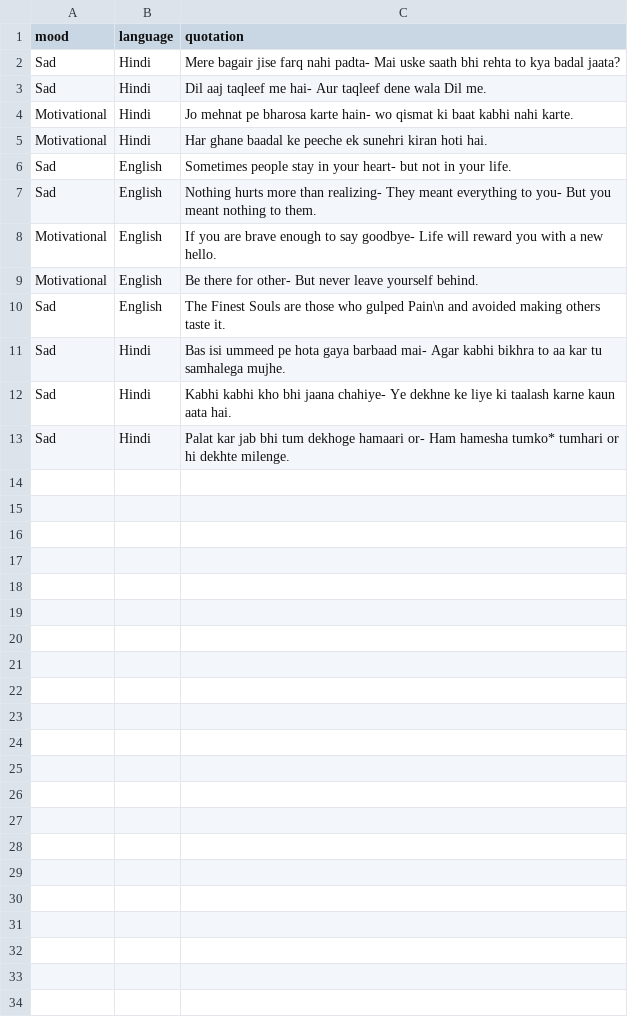
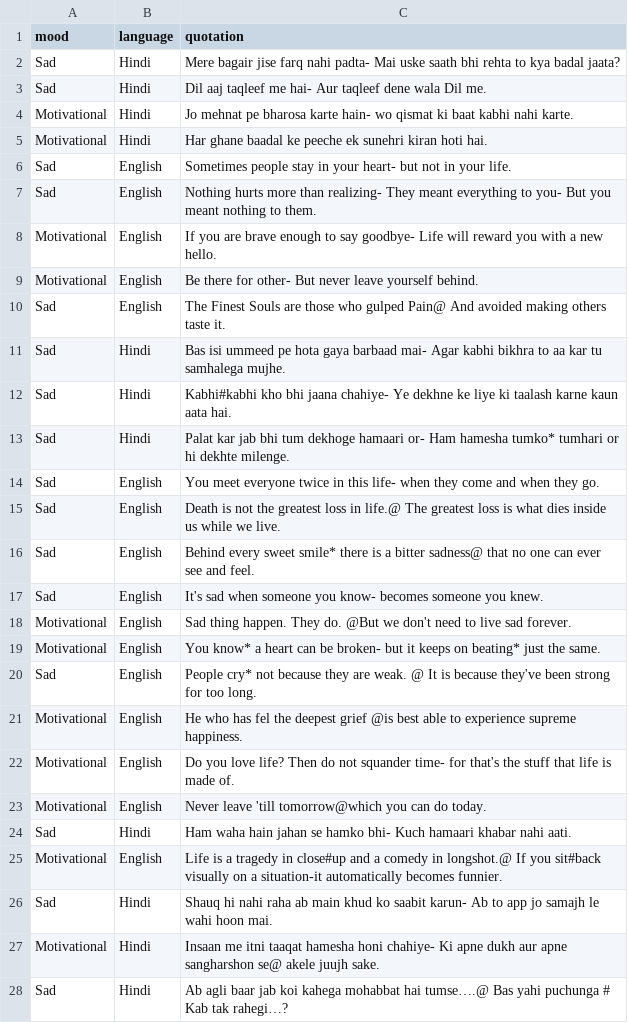
Before and after one commit to yashlikescode/shayari-and-poetry, a CSV file: shayari.csv, drawn as a sheet; only a part is shown; the diff covers the shown part only; the diff names each change by its address in the sheet, - before the commit and + after, or states it on an @@ line.

Commit message:
added shayaris

```diff
--- a/shayari.csv
+++ b/shayari.csv
-C10 (quotation): …who gulped Pain\n and avoided making…
+C10 (quotation): …who gulped Pain@ And avoided making…
-C12 (quotation): Kabhi kabhi kho bhi…
+C12 (quotation): Kabhi#kabhi kho bhi…
+row 14: Sad | English | You meet everyone twice in this life- when they come and when they go.
+row 15: Sad | English | Death is not the greatest loss in life.@ The greatest loss is what dies inside us while we live.
+row 16: Sad | English | Behind every sweet smile* there is a bitter sadness@ that no one can ever see and feel.
+row 17: Sad | English | It's sad when someone you know- becomes someone you knew.
+row 18: Motivational | English | Sad thing happen. They do. @But we don't need to live sad forever.
+row 19: Motivational | English | You know* a heart can be broken- but it keeps on beating* just the same.
+row 20: Sad | English | People cry* not because they are weak. @ It is because they've been strong for too long.
+row 21: Motivational | English | He who has fel the deepest grief @is best able to experience supreme happiness.
+row 22: Motivational | English | Do you love life? Then do not squander time- for that's the stuff that life is made of.
+row 23: Motivational | English | Never leave 'till tomorrow@which you can do today.
+row 24: Sad | Hindi | Ham waha hain jahan se hamko bhi- Kuch hamaari khabar nahi aati.
+row 25: Motivational | English | Life is a tragedy in close#up and a comedy in longshot.@ If you sit#back visually on a situation-it automatically becomes funnier.
+row 26: Sad | Hindi | Shauq hi nahi raha ab main khud ko saabit karun- Ab to app jo samajh le wahi hoon mai.
+row 27: Motivational | Hindi | Insaan me itni taaqat hamesha honi chahiye- Ki apne dukh aur apne sangharshon se@ akele juujh sake.
+row 28: Sad | Hindi | Ab agli baar jab koi kahega mohabbat hai tumse….@ Bas yahi puchunga # Kab tak rahegi…?
```
Also changed, not shown: 32 added rows elsewhere in this file, 3 other files.
